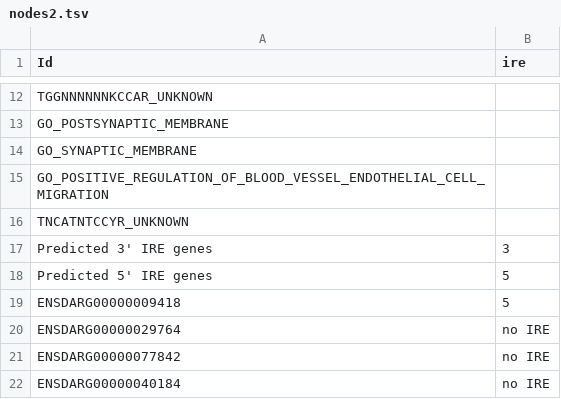
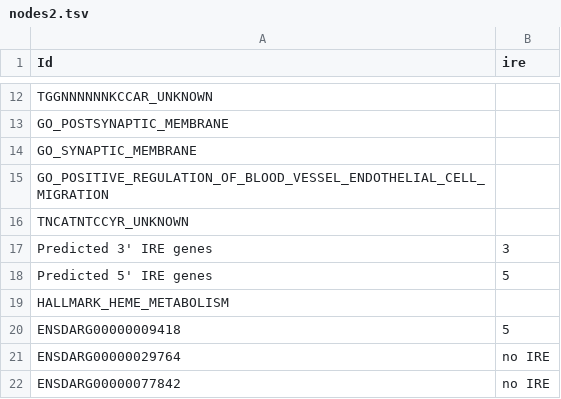
Before and after one commit to nhihin/q96k97, a TSV file: R/GSEA/data/nodes2.tsv, drawn as a sheet; only a part is shown, gaps mark what is left out; the shorter side is filled out with more unchanged rows; the diff covers the shown part only; the diff names each change by its address in the sheet, - before the commit and + after, or states it on an @@ line.

```diff
--- a/R/GSEA/data/nodes2.tsv
+++ b/R/GSEA/data/nodes2.tsv
+row 19: HALLMARK_HEME_METABOLISM
```
Also changed, not shown: 91 added rows elsewhere in this file, 1 other file.
